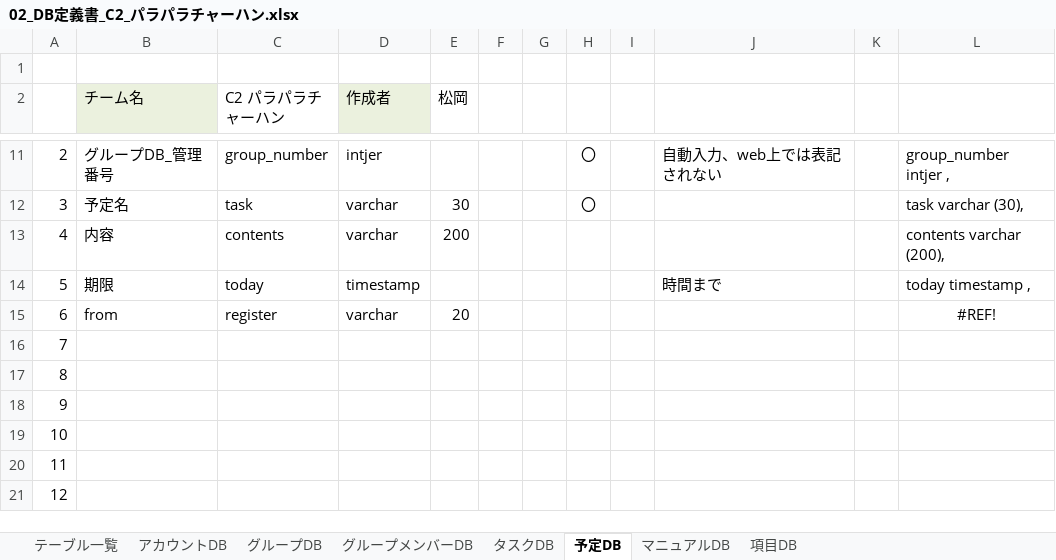
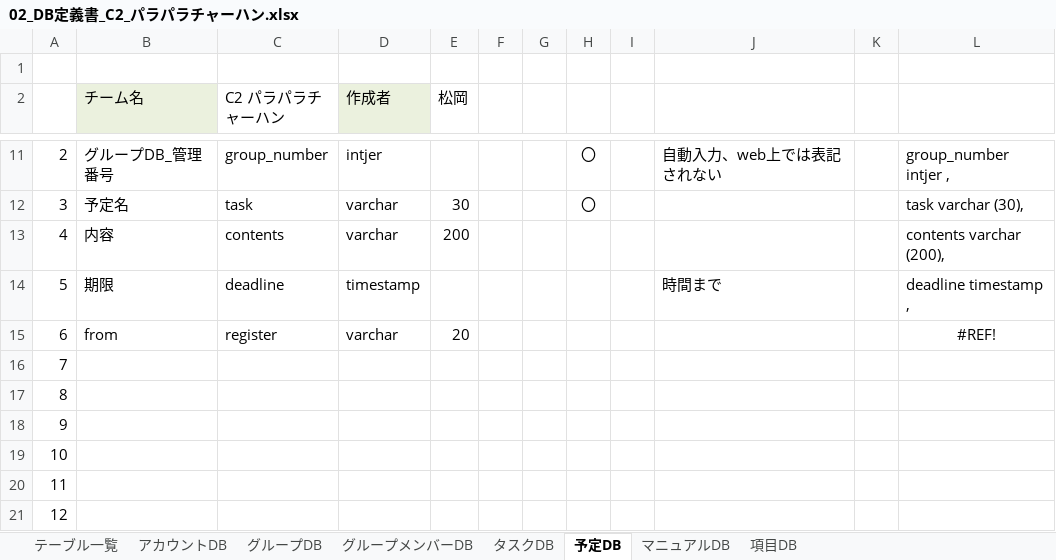
Before and after one commit to plusdojo2024/C2, an Excel workbook: doc/13_外部設計/02_DB定義書_C2_パラパラチャーハン.xlsx, sheet 予定DB, drawn as a sheet; only a part is shown, gaps mark what is left out; values as stored, in another font and other column widths than the file's, no borders; the diff names each change by its address in the sheet, - before the commit and + after, or states it on an @@ line.

```diff
--- a/doc/13_外部設計/02_DB定義書_C2_パラパラチャーハン.xlsx (sheet 予定DB)
+++ b/doc/13_外部設計/02_DB定義書_C2_パラパラチャーハン.xlsx (sheet 予定DB)
-C14 (C2 パラパラチャーハン): today
+C14 (C2 パラパラチャーハン): deadline
-L14: today timestamp ,
+L14: deadline timestamp ,
```
Also changed, not shown: sheet タスクDB.
